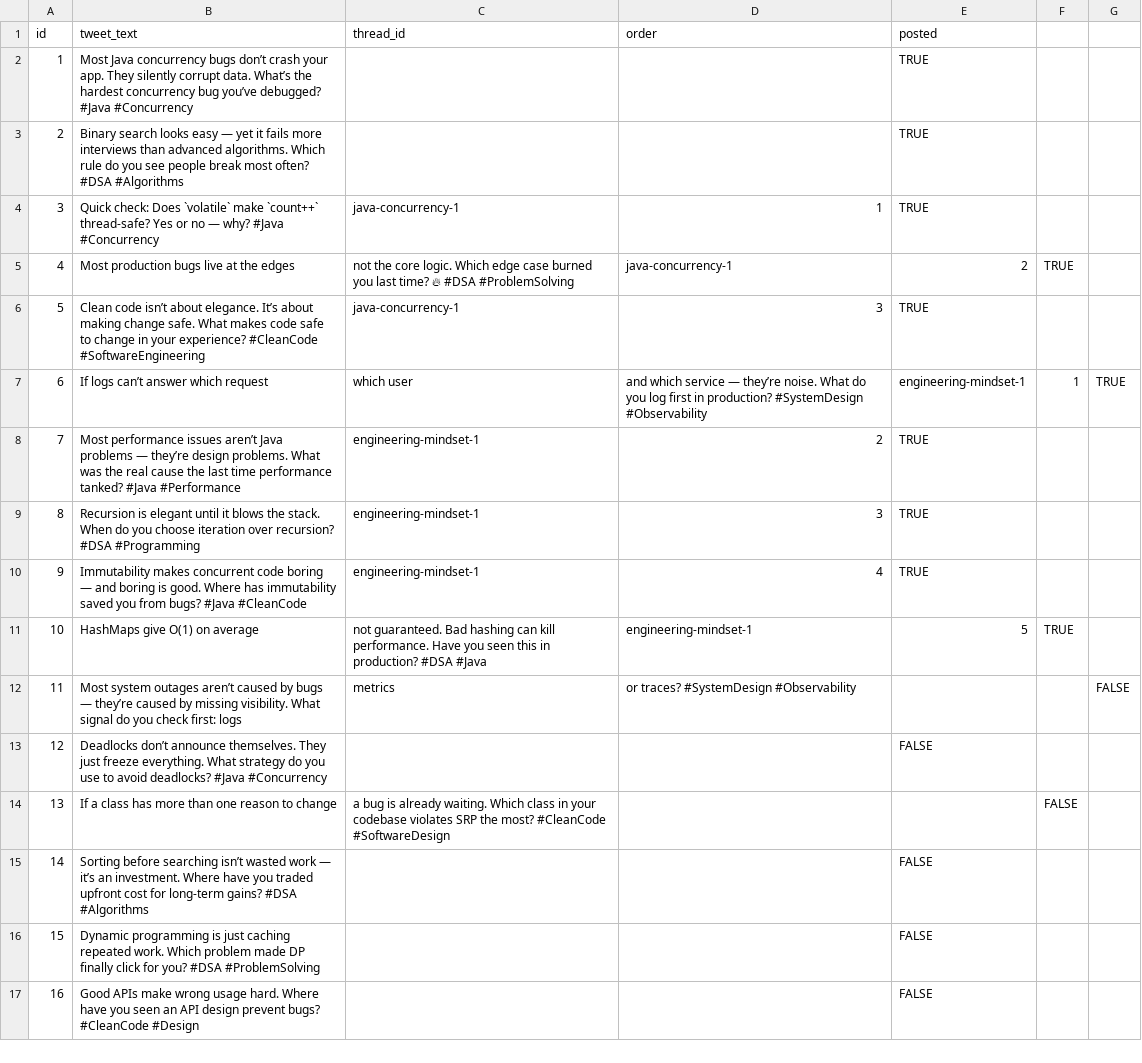
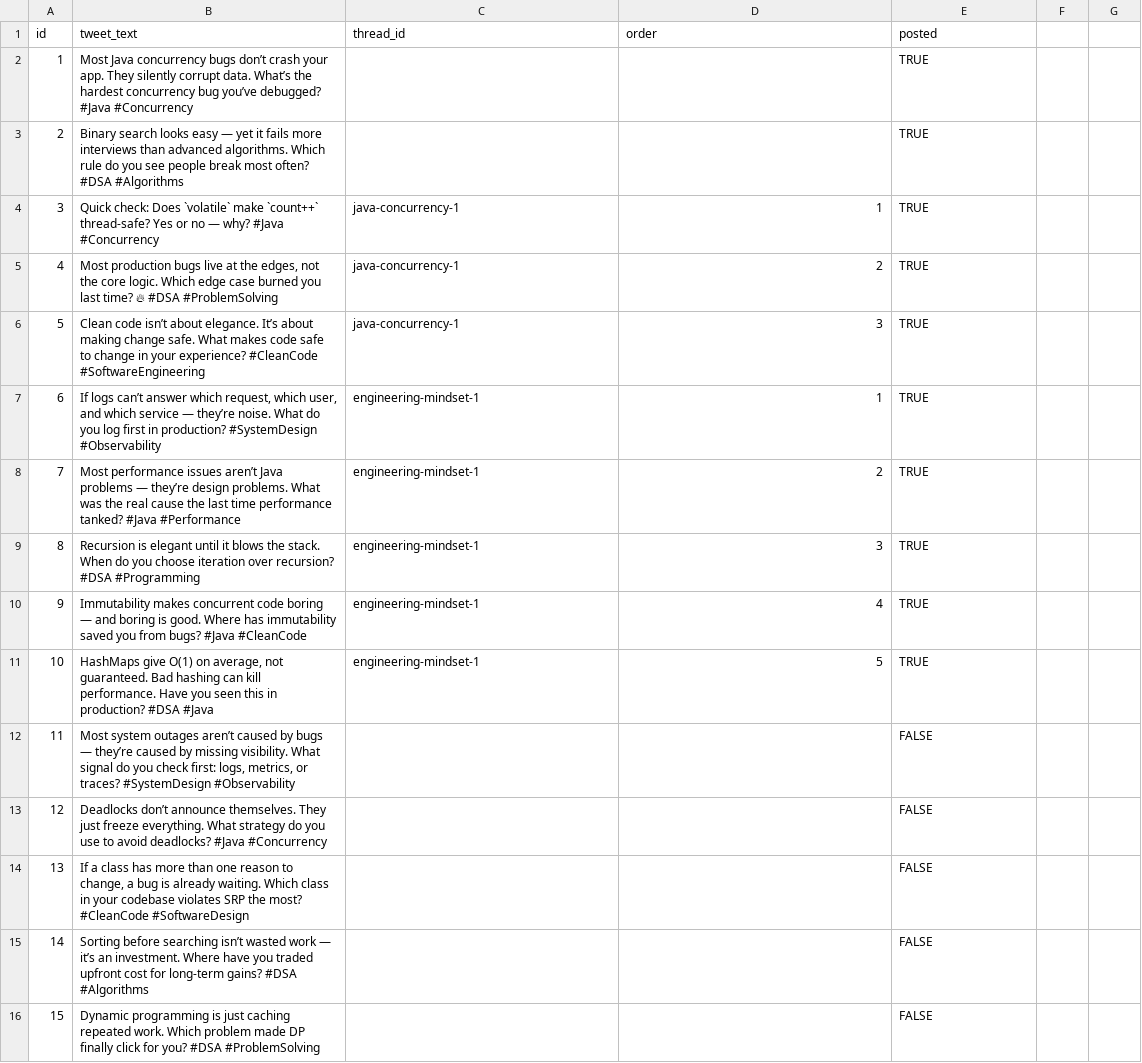
Before and after one commit to ansarisamaddev-byte/twitter-bot, a CSV file: tweets.csv, drawn as a sheet; only a part is shown; the shorter side is filled out with more unchanged rows; the diff covers the shown part only.

Commit message:
Fix formatting and encoding issues in tweets.csv
Updated tweet entries in tweets.csv to correct formatting and ensure proper encoding.

```diff
--- a/tweets.csv
+++ b/tweets.csv
@@ -5 +5 @@ id,tweet_text,thread_id,order,posted
-4,Most production bugs live at the edges, not the core logic. Which edge case burned you last time? 🔥 #DSA #ProblemSolving,java-concurrency-1,2,TRUE
+4,"Most production bugs live at the edges, not the core logic. Which edge case burned you last time? 🔥 #DSA #ProblemSolving",java-concurrency-1,2,TRUE
@@ -7 +7 @@ id,tweet_text,thread_id,order,posted
-6,If logs can’t answer which request, which user, and which service — they’re noise. What do you log first in production? #SystemDesign #Observability,engineering-mindset-1,1,TRUE
+6,"If logs can’t answer which request, which user, and which service — they’re noise. What do you log first in production? #SystemDesign #Observability",engineering-mindset-1,1,TRUE
@@ -11,2 +11,2 @@ id,tweet_text,thread_id,order,posted
-10,HashMaps give O(1) on average, not guaranteed. Bad hashing can kill performance. Have you seen this in production? #DSA #Java,engineering-mindset-1,5,TRUE
-11,Most system outages aren’t caused by bugs — they’re caused by missing visibility. What signal do you check first: logs, metrics, or traces? #SystemDesign #Observability,,,FALSE
+10,"HashMaps give O(1) on average, not guaranteed. Bad hashing can kill performance. Have you seen this in production? #DSA #Java",engineering-mindset-1,5,TRUE
+11,"Most system outages aren’t caused by bugs — they’re caused by missing visibility. What signal do you check first: logs, metrics, or traces? #SystemDesign #Observability",,,FALSE
@@ -14 +14 @@ id,tweet_text,thread_id,order,posted
-13,If a class has more than one reason to change, a bug is already waiting. Which class in your codebase violates SRP the most? #CleanCode #SoftwareDesign,,,FALSE
+13,"If a class has more than one reason to change, a bug is already waiting. Which class in your codebase violates SRP the most? #CleanCode #SoftwareDesign",,,FALSE
```
Also changed, not shown: 9 edited cells elsewhere in this file.
